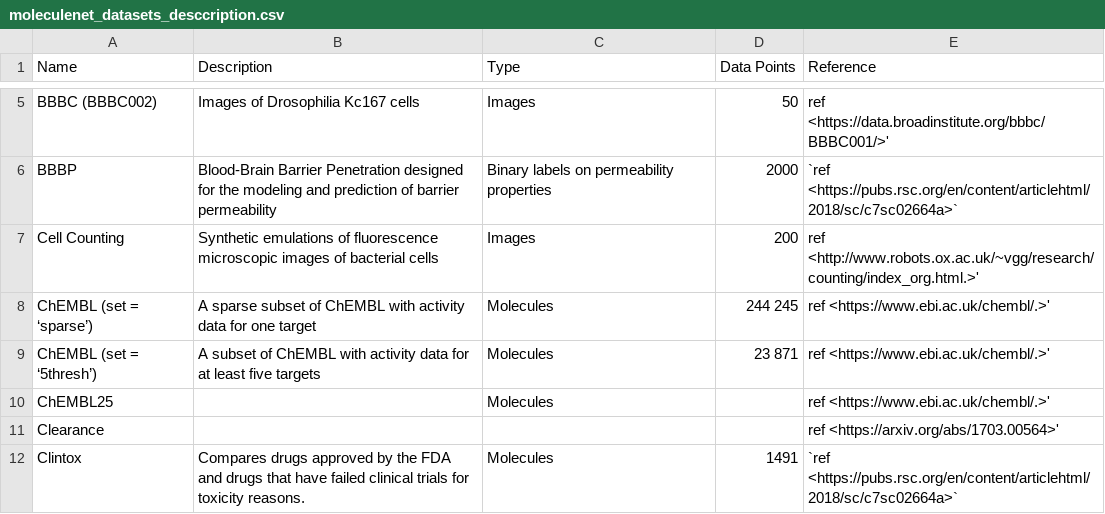
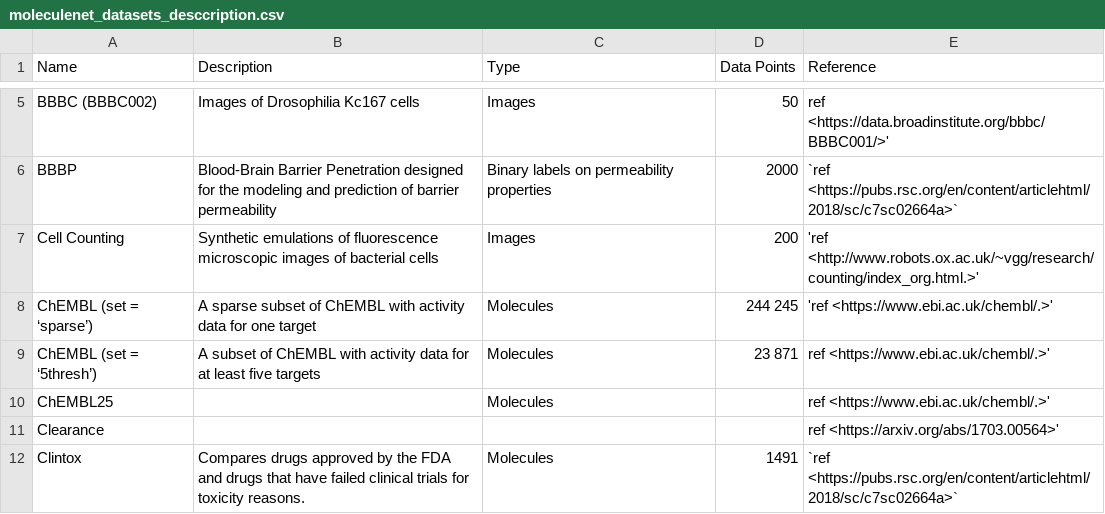
Before and after one commit to JoseAntonioSiguenza/Practica2, a CSV file: moleculenet_datasets_desccription.csv, drawn as a sheet; only a part is shown, gaps mark what is left out.

Commit message:
Update moleculenet_datasets_desccription.csv

```diff
--- a/moleculenet_datasets_desccription.csv
+++ b/moleculenet_datasets_desccription.csv
@@ -6,4 +6,4 @@ BBBC (BBBC002),Images of Drosophilia Kc167 cells,Images,50,ref <https://data.bro
 BBBP,Blood-Brain Barrier Penetration designed for the modeling and prediction of barrier permeability,Binary labels on permeability properties,2000,`ref <https://pubs.rsc.org/en/content/articlehtml/2018/sc/c7sc02664a>`
-Cell Counting,Synthetic emulations of fluorescence microscopic images of bacterial cells,Images,200,ref <http://www.robots.ox.ac.uk/~vgg/research/counting/index_org.html.>'
-ChEMBL (set = ‘sparse’),A sparse subset of ChEMBL with activity data for one target,Molecules,244 245,ref <https://www.ebi.ac.uk/chembl/.>'
+Cell Counting,Synthetic emulations of fluorescence microscopic images of bacterial cells,Images,200,'ref <http://www.robots.ox.ac.uk/~vgg/research/counting/index_org.html.>'
+ChEMBL (set = ‘sparse’),A sparse subset of ChEMBL with activity data for one target,Molecules,244 245,'ref <https://www.ebi.ac.uk/chembl/.>'
 ChEMBL (set = ‘5thresh’),A subset of ChEMBL with activity data for at least five targets,Molecules,23 871,ref <https://www.ebi.ac.uk/chembl/.>'
```
